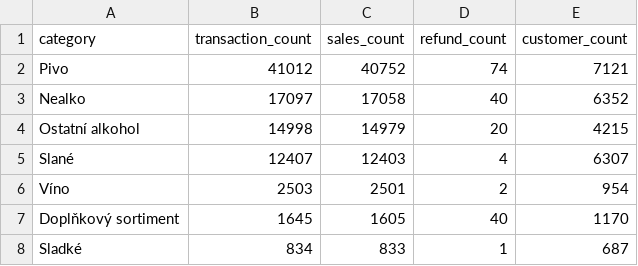
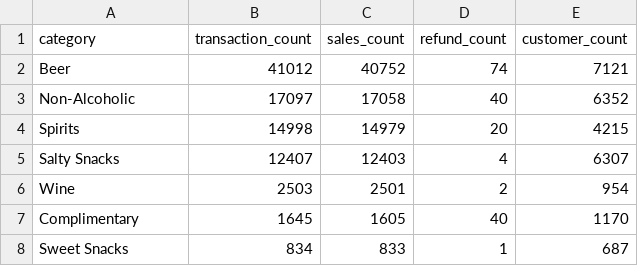
Before and after one commit to filipditrich/master-thesis, a CSV file: thesis/results/rq11-best-product-category.csv, drawn as a sheet.

```diff
--- a/thesis/results/rq11-best-product-category.csv
+++ b/thesis/results/rq11-best-product-category.csv
@@ -1,8 +1,8 @@
 category,transaction_count,sales_count,refund_count,customer_count
-Pivo,41012,40752,74,7121
-Nealko,17097,17058,40,6352
-Ostatní alkohol,14998,14979,20,4215
-Slané,12407,12403,4,6307
-Víno,2503,2501,2,954
-Doplňkový sortiment,1645,1605,40,1170
-Sladké,834,833,1,687
+Beer,41012,40752,74,7121
+Non-Alcoholic,17097,17058,40,6352
+Spirits,14998,14979,20,4215
+Salty Snacks,12407,12403,4,6307
+Wine,2503,2501,2,954
+Complimentary,1645,1605,40,1170
+Sweet Snacks,834,833,1,687
```
Also changed, not shown: thesis/results/rq11-best-products.csv, 6 other files.
